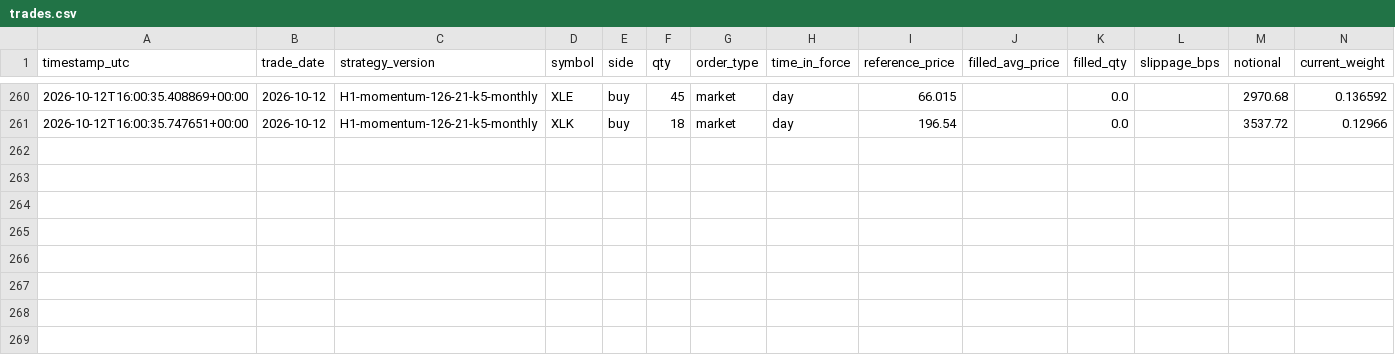
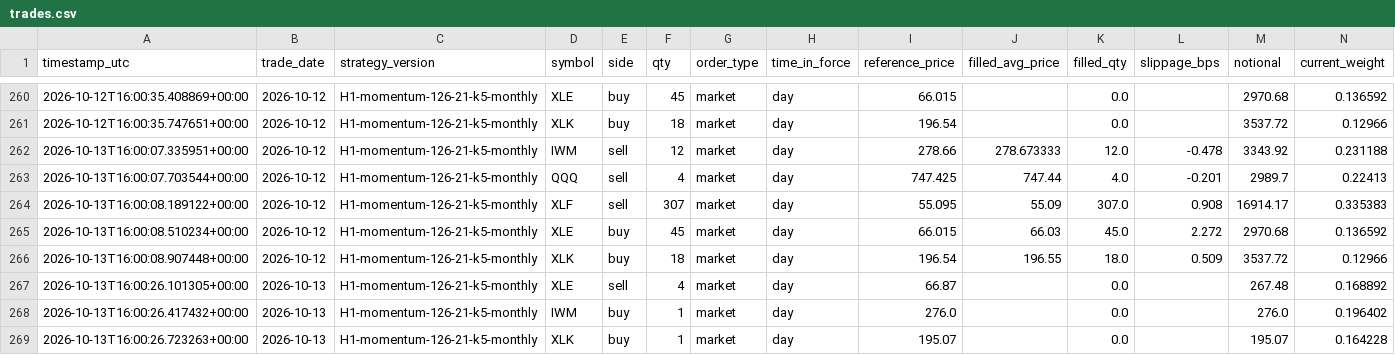
Before and after one commit to HarshitK2814/quantitative-trading-research, a CSV file: portfolio/trades.csv, drawn as a sheet; only a part is shown, gaps mark what is left out; rows hold the shown columns only; the diff names each change by its address in the sheet, - before the commit and + after, or states it on an @@ line.

```diff
--- a/portfolio/trades.csv
+++ b/portfolio/trades.csv
+row 262: 2026-10-13T16:00:07.335951+00:00 | 2026-10-12 | H1-momentum-126-21-k5-monthly | IWM | sell | 12 | market | day | 278.66 | 278.673333 | 12.0 | -0.478 | 3343.92 | 0.231188
+row 263: 2026-10-13T16:00:07.703544+00:00 | 2026-10-12 | H1-momentum-126-21-k5-monthly | QQQ | sell | 4 | market | day | 747.425 | 747.44 | 4.0 | -0.201 | 2989.7 | 0.22413
+row 264: 2026-10-13T16:00:08.189122+00:00 | 2026-10-12 | H1-momentum-126-21-k5-monthly | XLF | sell | 307 | market | day | 55.095 | 55.09 | 307.0 | 0.908 | 16914.17 | 0.335383
+row 265: 2026-10-13T16:00:08.510234+00:00 | 2026-10-12 | H1-momentum-126-21-k5-monthly | XLE | buy | 45 | market | day | 66.015 | 66.03 | 45.0 | 2.272 | 2970.68 | 0.136592
+row 266: 2026-10-13T16:00:08.907448+00:00 | 2026-10-12 | H1-momentum-126-21-k5-monthly | XLK | buy | 18 | market | day | 196.54 | 196.55 | 18.0 | 0.509 | 3537.72 | 0.12966
+row 267: 2026-10-13T16:00:26.101305+00:00 | 2026-10-13 | H1-momentum-126-21-k5-monthly | XLE | sell | 4 | market | day | 66.87 |  | 0.0 |  | 267.48 | 0.168892
+row 268: 2026-10-13T16:00:26.417432+00:00 | 2026-10-13 | H1-momentum-126-21-k5-monthly | IWM | buy | 1 | market | day | 276.0 |  | 0.0 |  | 276.0 | 0.196402
+row 269: 2026-10-13T16:00:26.723263+00:00 | 2026-10-13 | H1-momentum-126-21-k5-monthly | XLK | buy | 1 | market | day | 195.07 |  | 0.0 |  | 195.07 | 0.164228
```
Also changed, not shown: portfolio/daily_snapshot.csv, portfolio/hedge_trades.csv, 1 other file.
